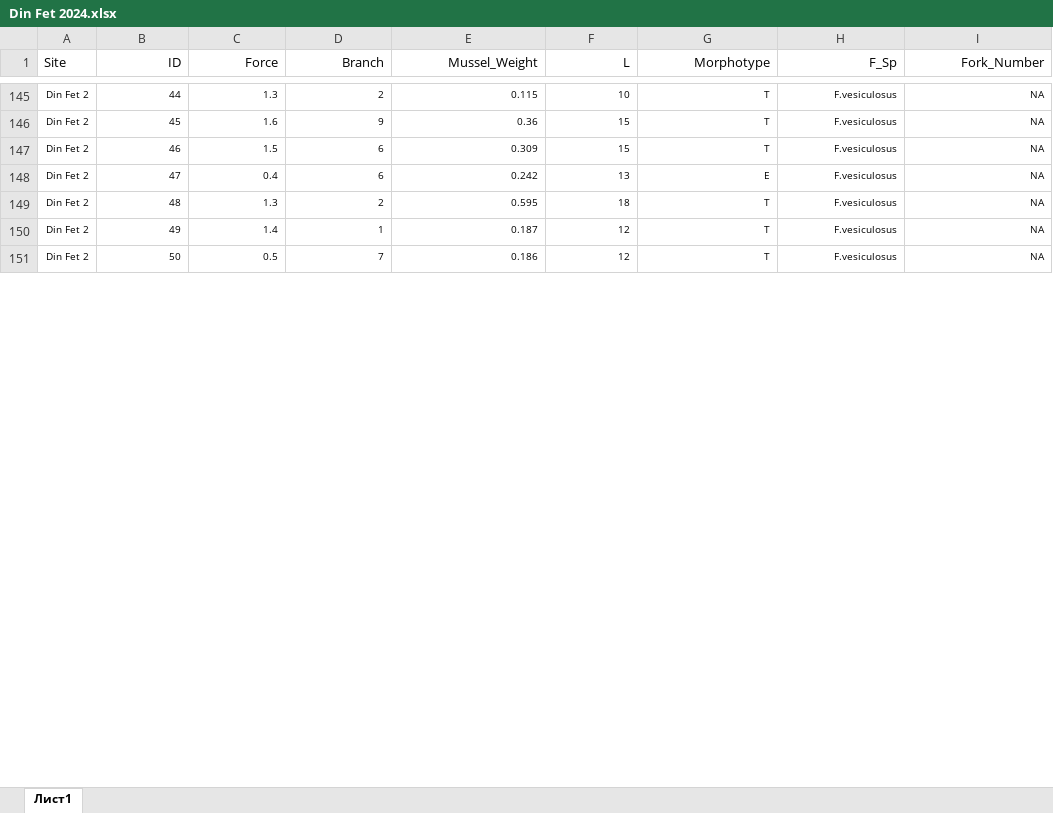
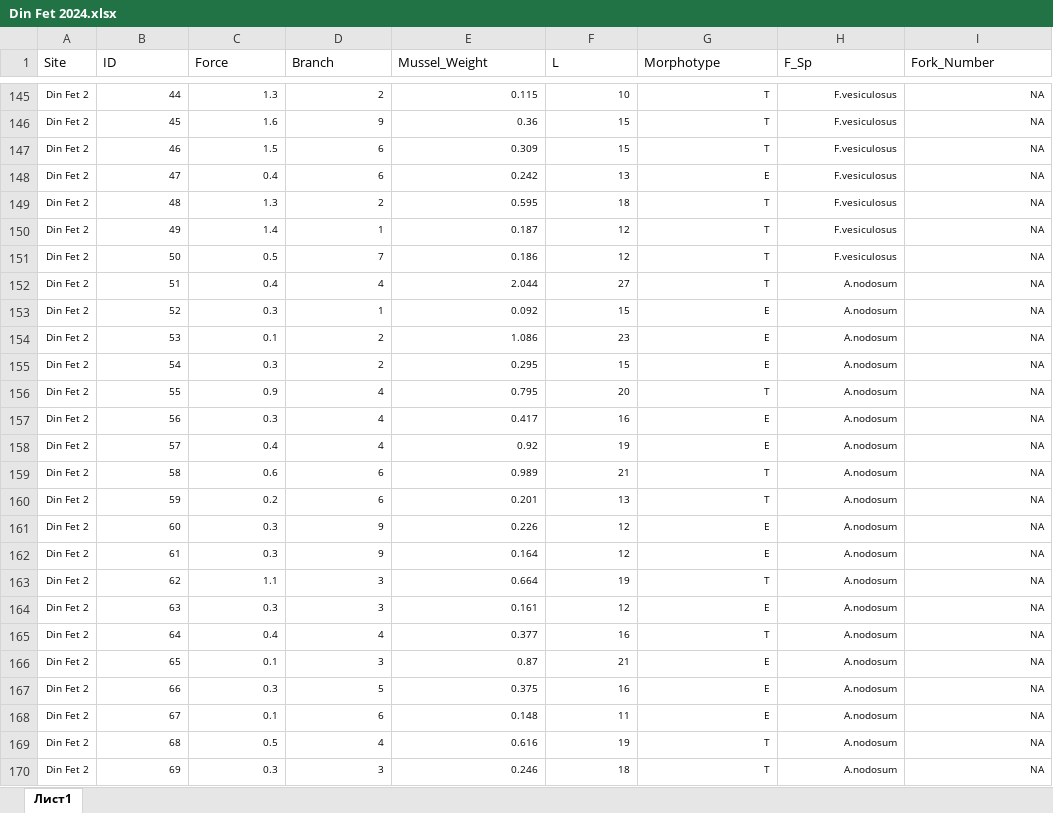
Before and after one commit to polydora/Paper_2024, an Excel workbook: Sosya/R_calc_DinFET/Data/Din Fet 2024.xlsx, sheet Лист1, drawn as a sheet; only a part is shown, gaps mark what is left out; values as stored, in another font and other column widths than the file's, no borders; the diff covers the shown part only; the diff names each change by its address in the sheet, - before the commit and + after, or states it on an @@ line.

```diff
--- a/Sosya/R_calc_DinFET/Data/Din Fet 2024.xlsx (sheet Лист1)
+++ b/Sosya/R_calc_DinFET/Data/Din Fet 2024.xlsx (sheet Лист1)
-B1:I1 alignment: right
+B1:I1 alignment: left
@@ row 152 unhidden: Din Fet 2 | 51 | 0.4 | 4 | 2.044 | 27 | T | A.nodosum | NA @@
@@ row 153 unhidden: Din Fet 2 | 52 | 0.3 | 1 | 0.092 | 15 | E | A.nodosum | NA @@
@@ row 154 unhidden: Din Fet 2 | 53 | 0.1 | 2 | 1.086 | 23 | E | A.nodosum | NA @@
@@ row 155 unhidden: Din Fet 2 | 54 | 0.3 | 2 | 0.295 | 15 | E | A.nodosum | NA @@
@@ row 156 unhidden: Din Fet 2 | 55 | 0.9 | 4 | 0.795 | 20 | T | A.nodosum | NA @@
@@ row 157 unhidden: Din Fet 2 | 56 | 0.3 | 4 | 0.417 | 16 | E | A.nodosum | NA @@
@@ row 158 unhidden: Din Fet 2 | 57 | 0.4 | 4 | 0.92 | 19 | E | A.nodosum | NA @@
@@ row 159 unhidden: Din Fet 2 | 58 | 0.6 | 6 | 0.989 | 21 | T | A.nodosum | NA @@
@@ row 160 unhidden: Din Fet 2 | 59 | 0.2 | 6 | 0.201 | 13 | T | A.nodosum | NA @@
@@ row 161 unhidden: Din Fet 2 | 60 | 0.3 | 9 | 0.226 | 12 | E | A.nodosum | NA @@
@@ row 162 unhidden: Din Fet 2 | 61 | 0.3 | 9 | 0.164 | 12 | E | A.nodosum | NA @@
@@ row 163 unhidden: Din Fet 2 | 62 | 1.1 | 3 | 0.664 | 19 | T | A.nodosum | NA @@
@@ row 164 unhidden: Din Fet 2 | 63 | 0.3 | 3 | 0.161 | 12 | E | A.nodosum | NA @@
@@ row 165 unhidden: Din Fet 2 | 64 | 0.4 | 4 | 0.377 | 16 | T | A.nodosum | NA @@
@@ row 166 unhidden: Din Fet 2 | 65 | 0.1 | 3 | 0.87 | 21 | E | A.nodosum | NA @@
@@ row 167 unhidden: Din Fet 2 | 66 | 0.3 | 5 | 0.375 | 16 | E | A.nodosum | NA @@
@@ row 168 unhidden: Din Fet 2 | 67 | 0.1 | 6 | 0.148 | 11 | E | A.nodosum | NA @@
@@ row 169 unhidden: Din Fet 2 | 68 | 0.5 | 4 | 0.616 | 19 | T | A.nodosum | NA @@
@@ row 170 unhidden: Din Fet 2 | 69 | 0.3 | 3 | 0.246 | 18 | T | A.nodosum | NA @@
```
Also changed, not shown: 157 hidden or unhidden rows elsewhere in this sheet, 4 other files.
